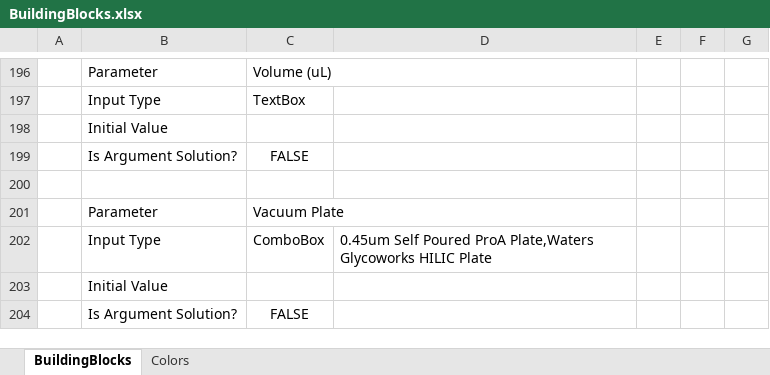
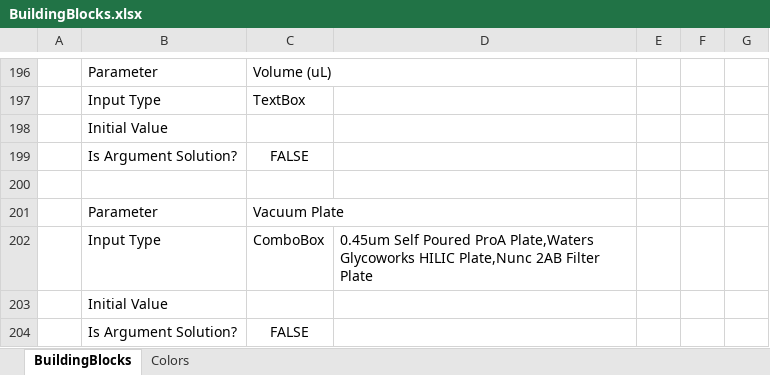
Before and after one commit to Pfizer-BradleyBare/HamiltonVisualMethodEditorConfiguration, an Excel workbook: BuildingBlocks/BuildingBlocks.xlsx, sheet BuildingBlocks, drawn as a sheet; only a part is shown, gaps mark what is left out; values as stored, in another font and other column widths than the file's, no borders; the diff names each change by its address in the sheet, - before the commit and + after, or states it on an @@ line.

```diff
--- a/BuildingBlocks/BuildingBlocks.xlsx (sheet BuildingBlocks)
+++ b/BuildingBlocks/BuildingBlocks.xlsx (sheet BuildingBlocks)
-D202: …Glycoworks HILIC Plate
+D202: …Glycoworks HILIC Plate,Nunc 2AB Filter Plate
```
Also changed, not shown: 1 other file.
